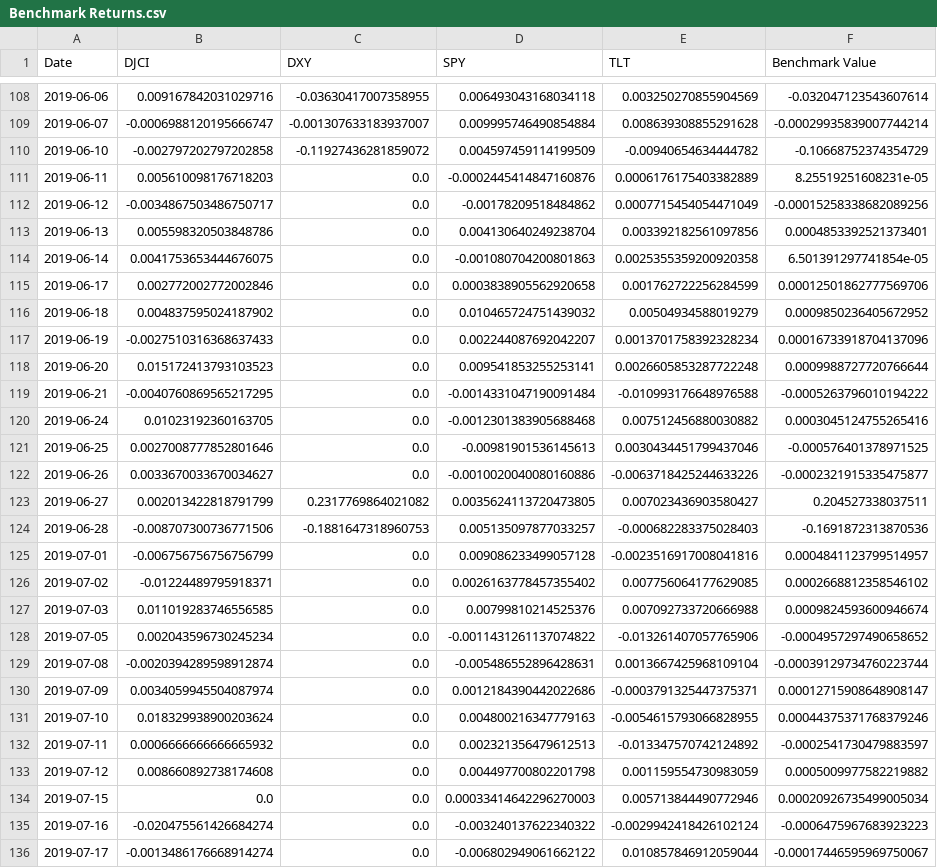
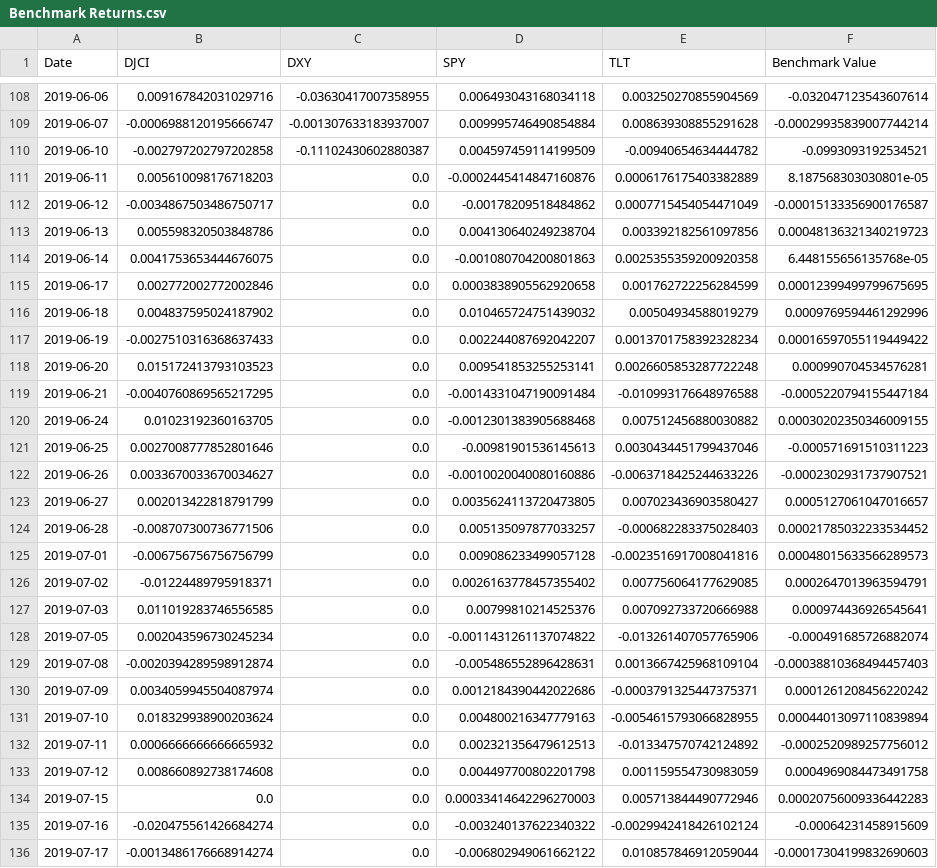
Before and after one commit to RamblerInvestmentFund/Tracker, a CSV file: Daily Data/Benchmark/Benchmark Returns.csv, drawn as a sheet; only a part is shown, gaps mark what is left out; the diff covers the shown part only.

```diff
--- a/Daily Data/Benchmark/Benchmark Returns.csv
+++ b/Daily Data/Benchmark/Benchmark Returns.csv
@@ -109,28 +109,28 @@ Date,DJCI,DXY,SPY,TLT,Benchmark Value
 2019-06-07,-0.0006988120195666747,-0.001307633183937007,0.009995746490854884,0.008639308855291628,-0.00029935839007744214
-2019-06-10,-0.002797202797202858,-0.11927436281859072,0.004597459114199509,-0.00940654634444782,-0.10668752374354729
-2019-06-11,0.005610098176718203,0.0,-0.0002445414847160876,0.0006176175403382889,8.25519251608231e-05
-2019-06-12,-0.0034867503486750717,0.0,-0.00178209518484862,0.0007715454054471049,-0.00015258338682089256
-2019-06-13,0.005598320503848786,0.0,0.004130640249238704,0.003392182561097856,0.0004853392521373401
-2019-06-14,0.0041753653444676075,0.0,-0.001080704200801863,0.0025355359200920358,6.501391297741854e-05
-2019-06-17,0.002772002772002846,0.0,0.0003838905562920658,0.001762722256284599,0.00012501862777569706
-2019-06-18,0.004837595024187902,0.0,0.010465724751439032,0.00504934588019279,0.0009850236405672952
-2019-06-19,-0.0027510316368637433,0.0,0.002244087692042207,0.0013701758392328234,0.00016733918704137096
-2019-06-20,0.015172413793103523,0.0,0.009541853255253141,0.0026605853287722248,0.0009988727720766644
-2019-06-21,-0.0040760869565217295,0.0,-0.0014331047190091484,-0.010993176648976588,-0.0005263796010194222
-2019-06-24,0.01023192360163705,0.0,-0.0012301383905688468,0.007512456880030882,0.0003045124755265416
-2019-06-25,0.0027008777852801646,0.0,-0.00981901536145613,0.0030434451799437046,-0.000576401378971525
-2019-06-26,0.0033670033670034627,0.0,-0.0010020040080160886,-0.0063718425244633226,-0.0002321915335475877
-2019-06-27,0.002013422818791799,0.2317769864021082,0.0035624113720473805,0.007023436903580427,0.204527338037511
-2019-06-28,-0.008707300736771506,-0.1881647318960753,0.005135097877033257,-0.000682283375028403,-0.1691872313870536
-2019-07-01,-0.006756756756756799,0.0,0.009086233499057128,-0.0023516917008041816,0.0004841123799514957
-2019-07-02,-0.01224489795918371,0.0,0.0026163778457355402,0.007756064177629085,0.0002668812358546102
-2019-07-03,0.011019283746556585,0.0,0.00799810214525376,0.007092733720666988,0.0009824593600946674
-2019-07-05,0.002043596730245234,0.0,-0.0011431261137074822,-0.013261407057765906,-0.0004957297490658652
-2019-07-08,-0.0020394289598912874,0.0,-0.005486552896428631,0.0013667425968109104,-0.00039129734760223744
-2019-07-09,0.0034059945504087974,0.0,0.0012184390442022686,-0.0003791325447375371,0.00012715908648908147
-2019-07-10,0.018329938900203624,0.0,0.004800216347779163,-0.0054615793066828955,0.00044375371768379246
-2019-07-11,0.0006666666666665932,0.0,0.002321356479612513,-0.013347570742124892,-0.0002541730479883597
-2019-07-12,0.008660892738174608,0.0,0.004497700802201798,0.001159554730983059,0.0005009977582219882
-2019-07-15,0.0,0.0,0.00033414642296270003,0.005713844490772946,0.00020926735499005034
-2019-07-16,-0.020475561426684274,0.0,-0.003240137622340322,-0.0029942418426102124,-0.0006475967683923223
-2019-07-17,-0.0013486176668914274,0.0,-0.006802949061662122,0.010857846912059044,-0.00017446595969750067
+2019-06-10,-0.002797202797202858,-0.11102430602880387,0.004597459114199509,-0.00940654634444782,-0.0993093192534521
+2019-06-11,0.005610098176718203,0.0,-0.0002445414847160876,0.0006176175403382889,8.187568303030801e-05
+2019-06-12,-0.0034867503486750717,0.0,-0.00178209518484862,0.0007715454054471049,-0.00015133356900176587
+2019-06-13,0.005598320503848786,0.0,0.004130640249238704,0.003392182561097856,0.00048136321340219723
+2019-06-14,0.0041753653444676075,0.0,-0.001080704200801863,0.0025355359200920358,6.448155656135768e-05
+2019-06-17,0.002772002772002846,0.0,0.0003838905562920658,0.001762722256284599,0.00012399499799675695
+2019-06-18,0.004837595024187902,0.0,0.010465724751439032,0.00504934588019279,0.0009769594461292996
+2019-06-19,-0.0027510316368637433,0.0,0.002244087692042207,0.0013701758392328234,0.00016597055119449422
+2019-06-20,0.015172413793103523,0.0,0.009541853255253141,0.0026605853287722248,0.000990704534576281
+2019-06-21,-0.0040760869565217295,0.0,-0.0014331047190091484,-0.010993176648976588,-0.0005220794155447184
+2019-06-24,0.01023192360163705,0.0,-0.0012301383905688468,0.007512456880030882,0.00030202350346009155
+2019-06-25,0.0027008777852801646,0.0,-0.00981901536145613,0.0030434451799437046,-0.000571691510311223
+2019-06-26,0.0033670033670034627,0.0,-0.0010020040080160886,-0.0063718425244633226,-0.0002302931737907521
+2019-06-27,0.002013422818791799,0.0,0.0035624113720473805,0.007023436903580427,0.0005127061047016657
+2019-06-28,-0.008707300736771506,0.0,0.005135097877033257,-0.000682283375028403,0.00021785032233534452
+2019-07-01,-0.006756756756756799,0.0,0.009086233499057128,-0.0023516917008041816,0.00048015633566289573
+2019-07-02,-0.01224489795918371,0.0,0.0026163778457355402,0.007756064177629085,0.0002647013963594791
+2019-07-03,0.011019283746556585,0.0,0.00799810214525376,0.007092733720666988,0.000974436926545641
+2019-07-05,0.002043596730245234,0.0,-0.0011431261137074822,-0.013261407057765906,-0.000491685726882074
+2019-07-08,-0.0020394289598912874,0.0,-0.005486552896428631,0.0013667425968109104,-0.00038810368494457403
+2019-07-09,0.0034059945504087974,0.0,0.0012184390442022686,-0.0003791325447375371,0.0001261208456220242
+2019-07-10,0.018329938900203624,0.0,0.004800216347779163,-0.0054615793066828955,0.00044013097110839894
+2019-07-11,0.0006666666666665932,0.0,0.002321356479612513,-0.013347570742124892,-0.0002520989257756012
+2019-07-12,0.008660892738174608,0.0,0.004497700802201798,0.001159554730983059,0.0004969084473491758
+2019-07-15,0.0,0.0,0.00033414642296270003,0.005713844490772946,0.00020756009336442283
+2019-07-16,-0.020475561426684274,0.0,-0.003240137622340322,-0.0029942418426102124,-0.00064231458915609
+2019-07-17,-0.0013486176668914274,0.0,-0.006802949061662122,0.010857846912059044,-0.00017304199832690603
```
Also changed, not shown: 106 edited cells elsewhere in this file, Daily Data/Benchmark/Benchmark Price Data.csv, 1 other file.
